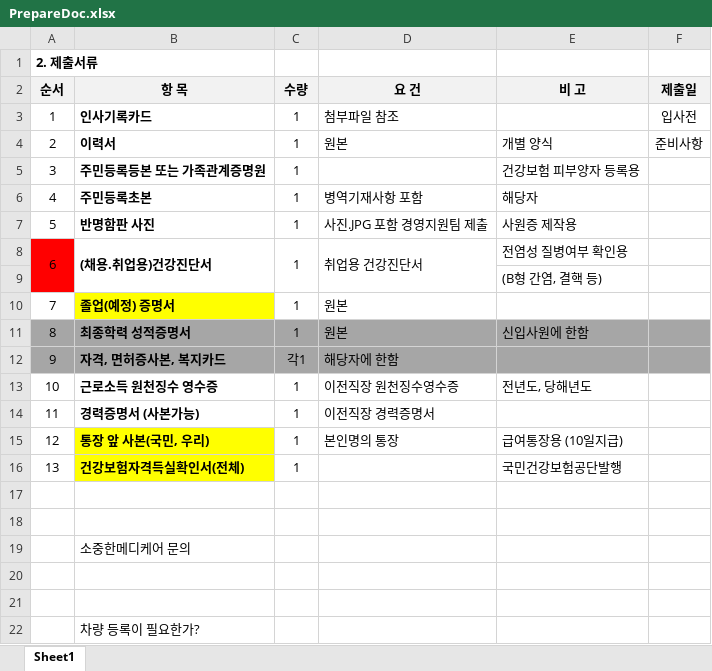
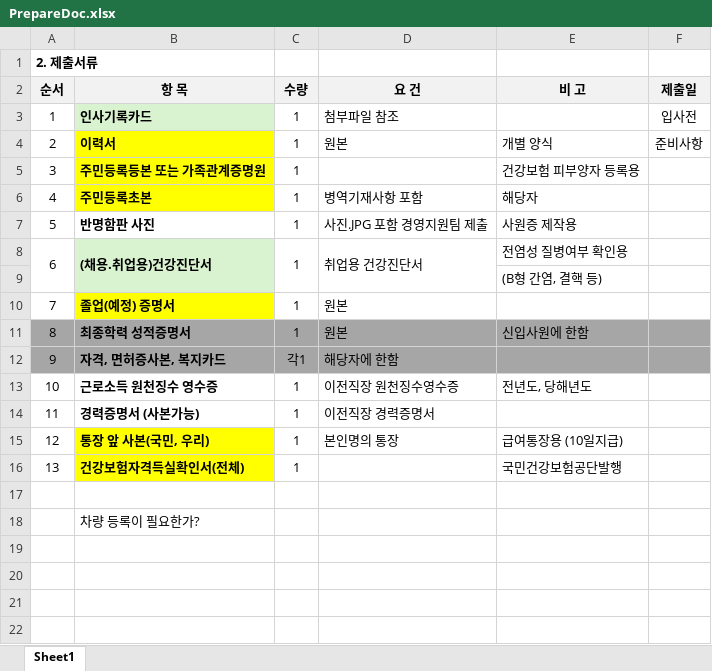
Before and after one commit to SangguKang/doc, an Excel workbook: Transfer/PrepareDoc.xlsx, sheet Sheet1, drawn as a sheet; values as stored, in another font and other column widths than the file's, no borders; the diff names each change by its address in the sheet, - before the commit and + after, or states it on an @@ line.

```diff
--- a/Transfer/PrepareDoc.xlsx (sheet Sheet1)
+++ b/Transfer/PrepareDoc.xlsx (sheet Sheet1)
-B3 fill: none
+B3 fill: #D9F2D0
-B4:B6 fill: none
+B4:B6 fill: #FFFF00
-A8:A9 fill: #FF0000
+A8:A9 fill: none
-B8:B9 fill: none
+B8:B9 fill: #D9F2D0
-row 18: (empty)
-row 19:  | 소중한메디케어 문의
-row 20: (empty)
-row 21: (empty)
```
Also changed, not shown: 1 other file.
